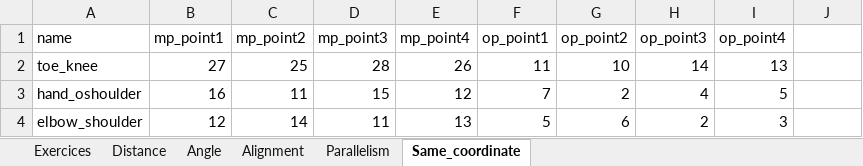
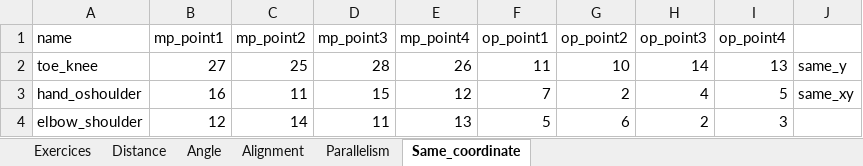
Before and after one commit to taryev/PhyEx-Cameras, an Excel workbook: Angles/Features.xlsx, sheet Same_coordinate, drawn as a sheet; values as stored, in another font and other column widths than the file's, no borders; charts and pictures not drawn; the diff names each change by its address in the sheet, - before the commit and + after, or states it on an @@ line.

```diff
--- a/Angles/Features.xlsx (sheet Same_coordinate)
+++ b/Angles/Features.xlsx (sheet Same_coordinate)
-J2: (empty)
+J2: same_y
-J3: (empty)
+J3: same_xy
```
Also changed, not shown: sheet Distance, sheet Angle, 1 other file.
